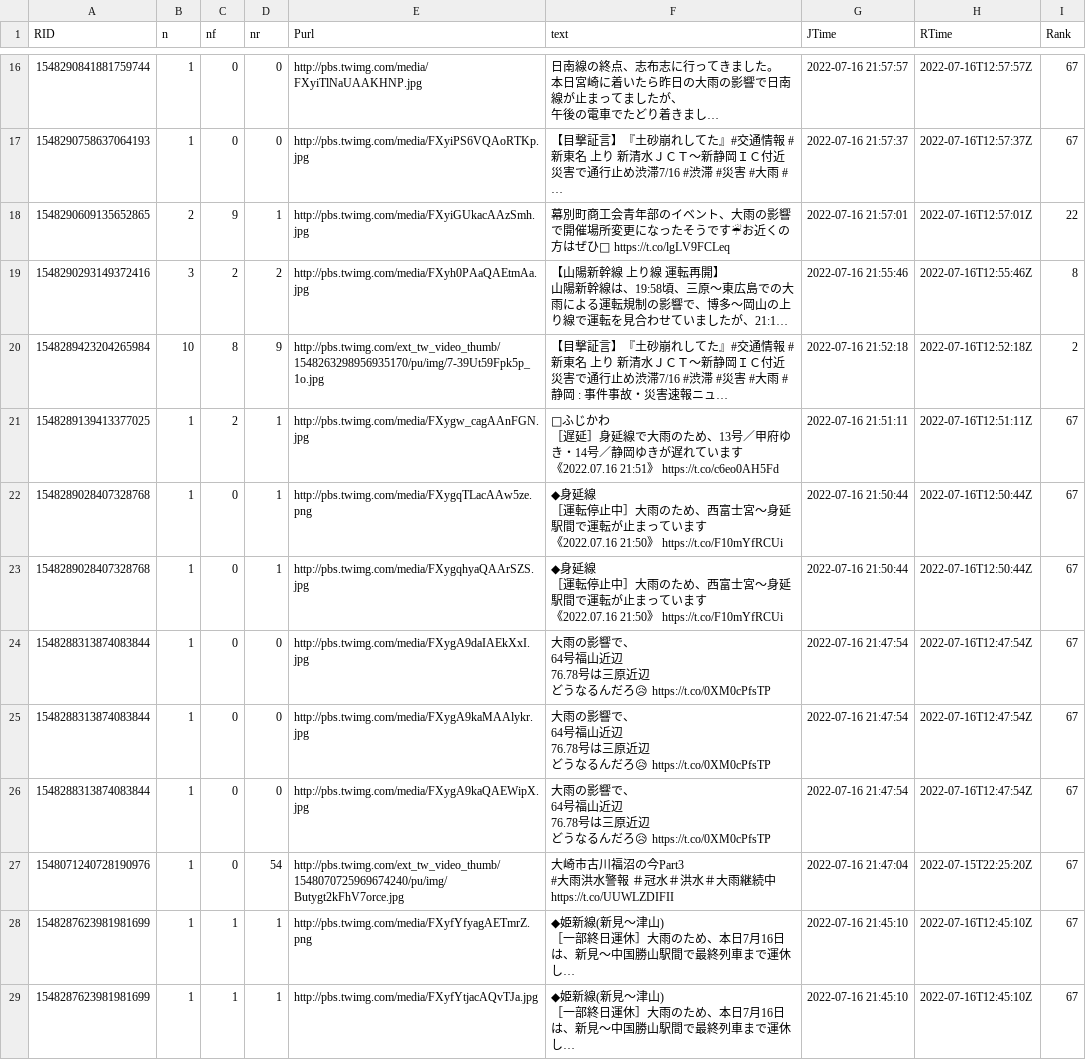
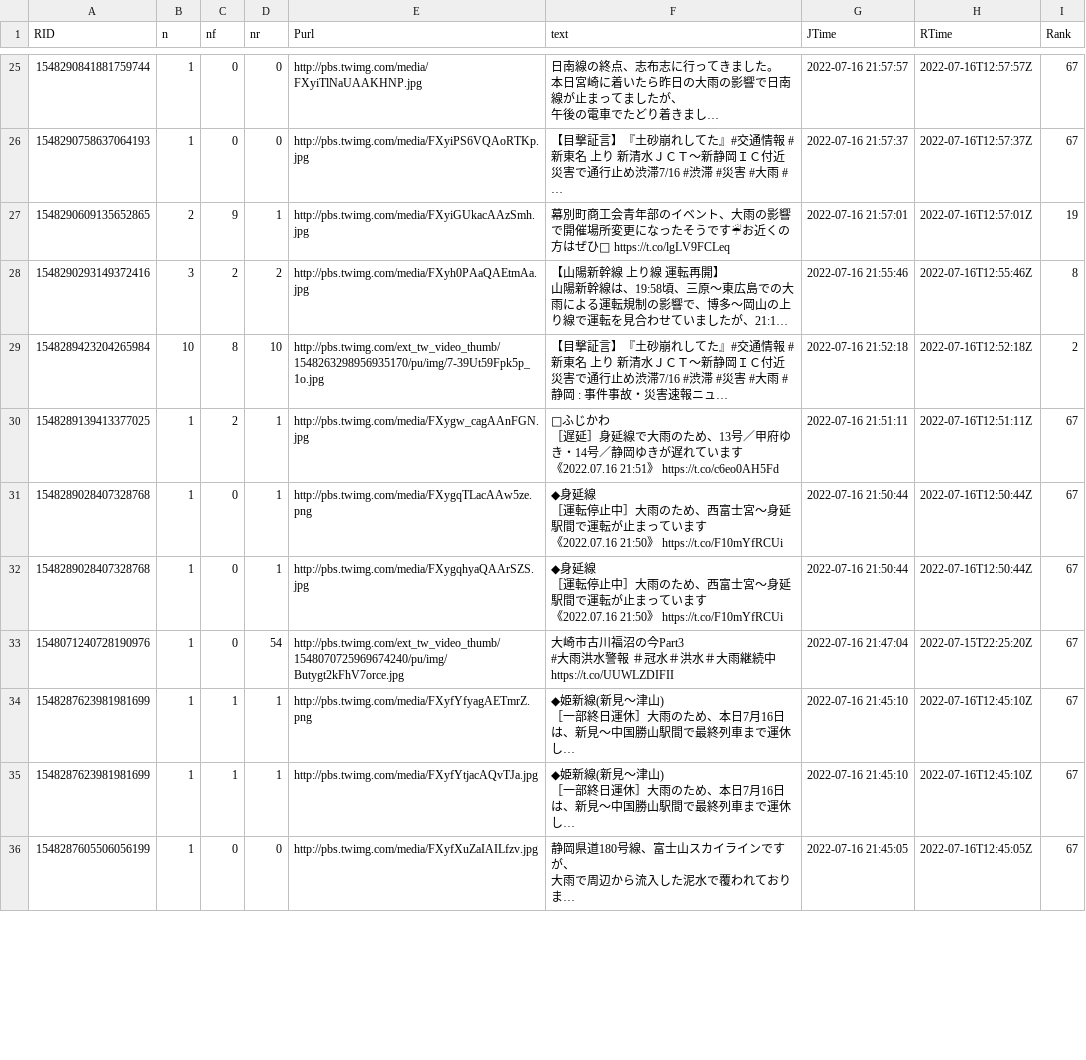
Before and after one commit to syamada93/RTweet_2022_HR, a TSV file: Tweet_Photo.tsv, drawn as a sheet; only a part is shown, gaps mark what is left out; the shorter side is filled out with more unchanged rows; long unchanged cells end in …; removed rows and columns are numbered as before the commit, all else as after; ↵ is a line break in a cell; the diff covers the shown part only; the diff names each change by its address in the sheet, - before the commit and + after, or states it on an @@ line.

```diff
--- a/Tweet_Photo.tsv
+++ b/Tweet_Photo.tsv
-I27 (Rank): 22
+I27 (Rank): 19
-D29 (nr): 9
+D29 (nr): 10
-row 24: 1548288313874083844 | 1 | 0 | 0 | http://pbs.twimg.com/media/FXygA9daIAEkXxI.jpg | 大雨の影響で、 ↵ 64号福山近辺 ↵ 76.78号は三原近辺 ↵ どうなるんだろ😥 https://t.co/0XM0cPfsTP | 2022-07-16 21:47:54 | 2022-07-16T12:47:54Z | 67
-row 25: 1548288313874083844 | 1 | 0 | 0 | http://pbs.twimg.com/media/FXygA9kaMAAlykr.jpg | 大雨の影響で、 ↵ 64号福山近辺 ↵ 76.78号は三原近辺 ↵ どうなるんだろ😥 https://t.co/0XM0cPfsTP | 2022-07-16 21:47:54 | 2022-07-16T12:47:54Z | 67
-row 26: 1548288313874083844 | 1 | 0 | 0 | http://pbs.twimg.com/media/FXygA9kaQAEWipX.jpg | 大雨の影響で、 ↵ 64号福山近辺 ↵ 76.78号は三原近辺 ↵ どうなるんだろ😥 https://t.co/0XM0cPfsTP | 2022-07-16 21:47:54 | 2022-07-16T12:47:54Z | 67
```
Also changed, not shown: 9 added rows, 6 removed rows and 16 edited cells elsewhere in this file, 1 other file.
